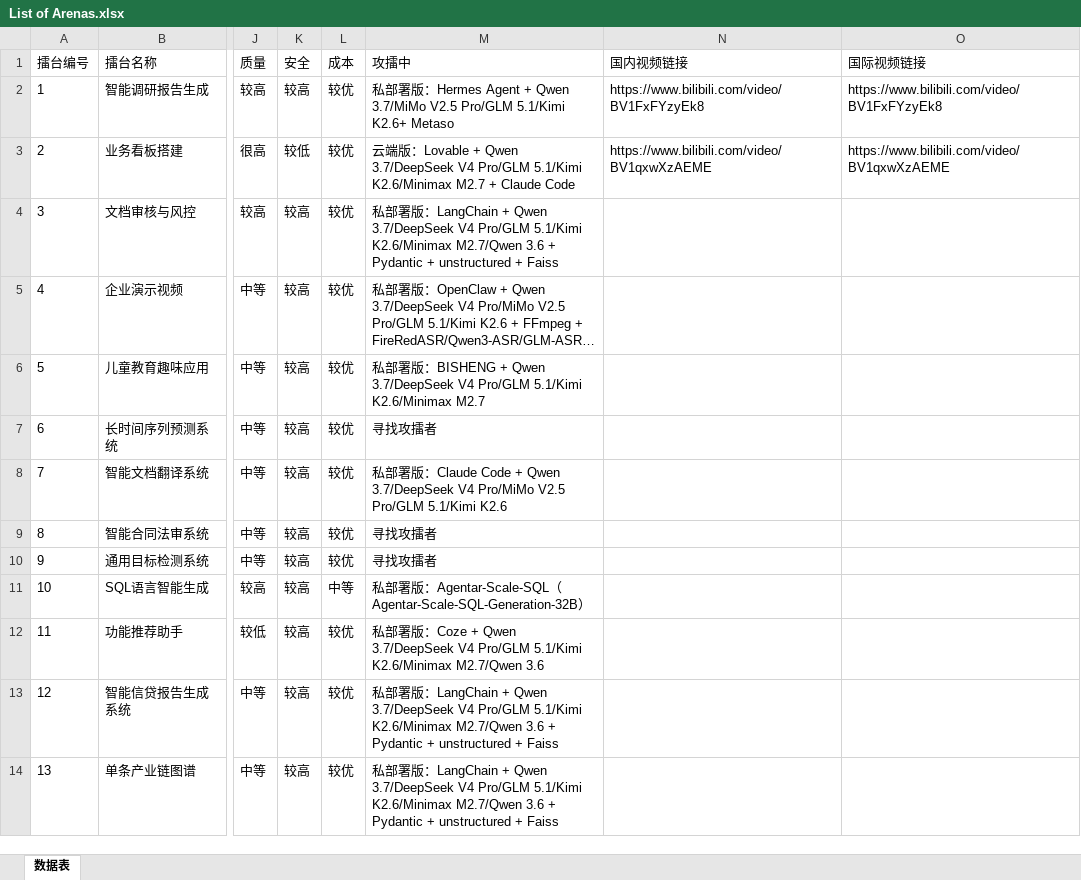
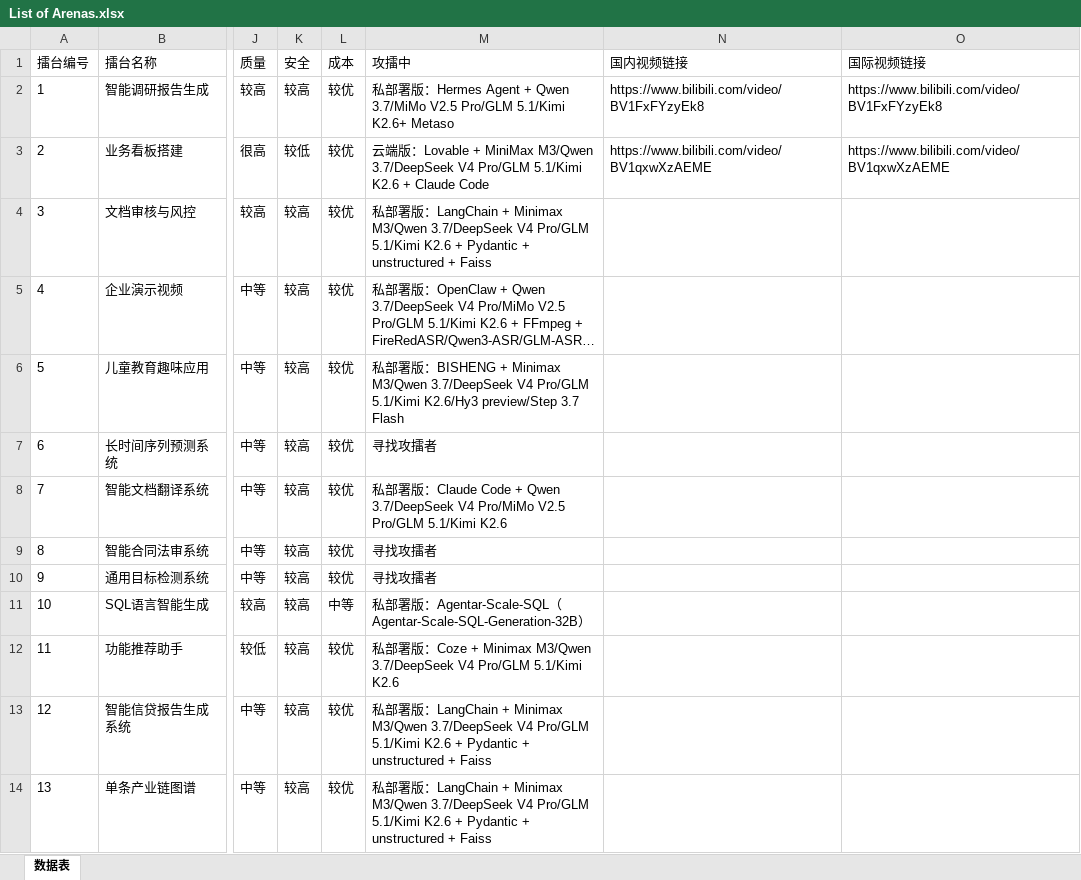
Before and after one commit to if2116/rw-playground, an Excel workbook: Content/Arena/List of Arenas.xlsx, sheet 数据表, drawn as a sheet; only a part is shown, gaps mark what is left out; long unchanged cells end in …; values as stored, in another font and other column widths than the file's, no borders; the diff names each change by its address in the sheet, - before the commit and + after, or states it on an @@ line.

Commit message:
chore: update arena challenger models and add Docker build config
- Update challenger references from Minimax M2.7/Qwen 3.6 to MiniMax M3 across arenas 2-13
- Add Dockerfile and .dockerignore for Next.js containerized deployment
- Bump overview update dates from 2026-05-25 to 2026-06-01
- Remove MIT LICENSE file

```diff
--- a/Content/Arena/List of Arenas.xlsx (sheet 数据表)
+++ b/Content/Arena/List of Arenas.xlsx (sheet 数据表)
-M3 (攻擂中): …Lovable + Qwen 3.7/DeepSeek V4 Pro/GLM 5.1/Kimi K2.6/Minimax M2.7 + Claude…
+M3 (攻擂中): …Lovable + MiniMax M3/Qwen 3.7/DeepSeek V4 Pro/GLM 5.1/Kimi K2.6 + Claude…
-M4 (攻擂中): …LangChain + Qwen 3.7/DeepSeek V4 Pro/GLM 5.1/Kimi K2.6/Minimax M2.7/Qwen 3.6 + Pydantic…
+M4 (攻擂中): …LangChain + Minimax M3/Qwen 3.7/DeepSeek V4 Pro/GLM 5.1/Kimi K2.6 + Pydantic…
-M6 (攻擂中): …BISHENG + Qwen 3.7/DeepSeek V4 Pro/GLM 5.1/Kimi K2.6/Minimax M2.7
+M6 (攻擂中): …BISHENG + Minimax M3/Qwen 3.7/DeepSeek V4 Pro/GLM 5.1/Kimi K2.6/Hy3 preview/Step 3.7 Flash
-M12 (攻擂中): …Coze + Qwen 3.7/DeepSeek V4 Pro/GLM 5.1/Kimi K2.6/Minimax M2.7/Qwen 3.6
+M12 (攻擂中): …Coze + Minimax M3/Qwen 3.7/DeepSeek V4 Pro/GLM 5.1/Kimi K2.6
-M13:M14 (攻擂中): …LangChain + Qwen 3.7/DeepSeek V4 Pro/GLM 5.1/Kimi K2.6/Minimax M2.7/Qwen 3.6 + Pydantic…
+M13:M14 (攻擂中): …LangChain + Minimax M3/Qwen 3.7/DeepSeek V4 Pro/GLM 5.1/Kimi K2.6 + Pydantic…
```
Also changed, not shown: 57 other files.
